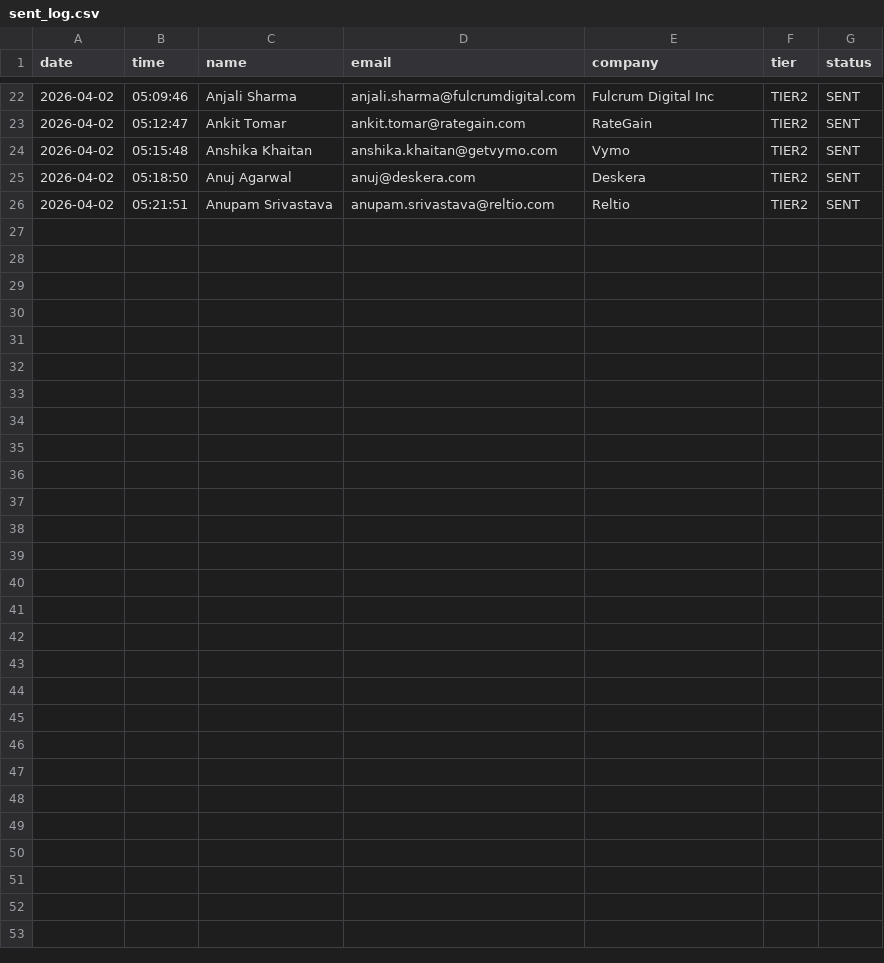
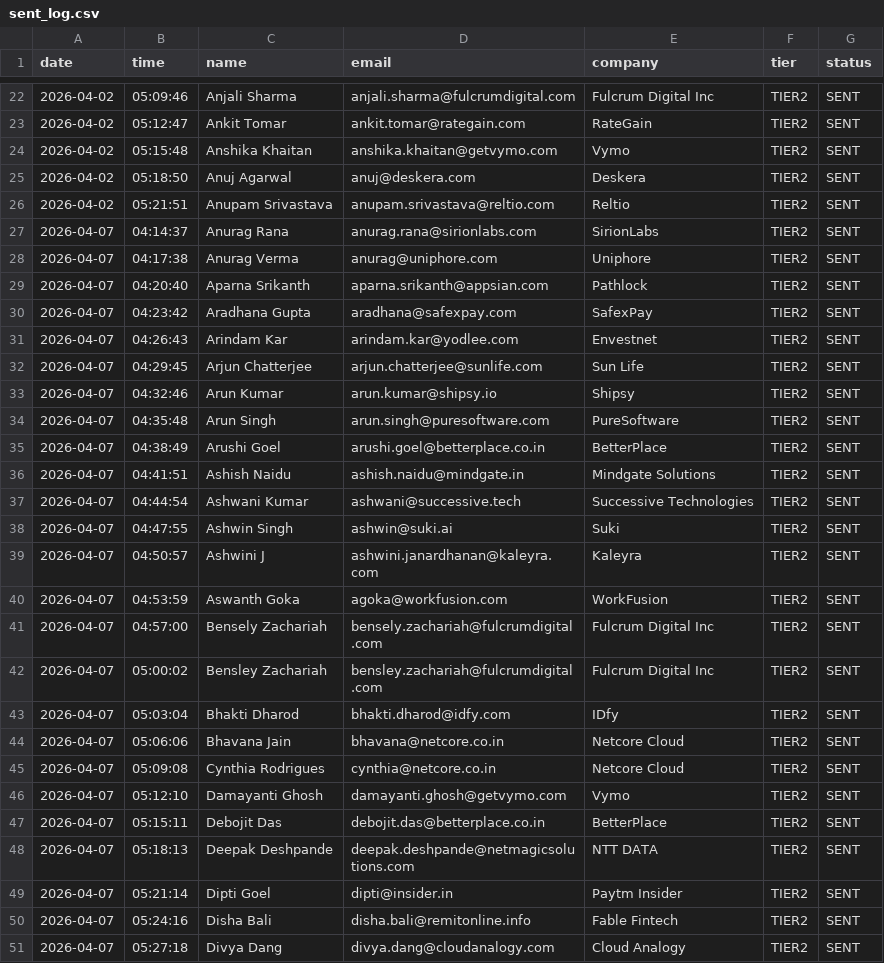
Before and after one commit to Shubh2-0/AI-Cold-Email-Engine, a CSV file: sent_log.csv, drawn as a sheet; only a part is shown, gaps mark what is left out.

```diff
--- a/sent_log.csv
+++ b/sent_log.csv
@@ -26 +26,26 @@ date,time,name,email,company,tier,status
 2026-04-02,05:21:51,Anupam Srivastava,anupam.srivastava@reltio.com,Reltio,TIER2,SENT
+2026-04-07,04:14:37,Anurag Rana,anurag.rana@sirionlabs.com,SirionLabs,TIER2,SENT
+2026-04-07,04:17:38,Anurag Verma,anurag@uniphore.com,Uniphore,TIER2,SENT
+2026-04-07,04:20:40,Aparna Srikanth,aparna.srikanth@appsian.com,Pathlock,TIER2,SENT
+2026-04-07,04:23:42,Aradhana Gupta,aradhana@safexpay.com,SafexPay,TIER2,SENT
+2026-04-07,04:26:43,Arindam Kar,arindam.kar@yodlee.com,Envestnet,TIER2,SENT
+2026-04-07,04:29:45,Arjun Chatterjee,arjun.chatterjee@sunlife.com,Sun Life,TIER2,SENT
+2026-04-07,04:32:46,Arun Kumar,arun.kumar@shipsy.io,Shipsy,TIER2,SENT
+2026-04-07,04:35:48,Arun Singh,arun.singh@puresoftware.com,PureSoftware,TIER2,SENT
+2026-04-07,04:38:49,Arushi Goel,arushi.goel@betterplace.co.in,BetterPlace,TIER2,SENT
+2026-04-07,04:41:51,Ashish Naidu,ashish.naidu@mindgate.in,Mindgate Solutions,TIER2,SENT
+2026-04-07,04:44:54,Ashwani Kumar,ashwani@successive.tech,Successive Technologies,TIER2,SENT
+2026-04-07,04:47:55,Ashwin Singh,ashwin@suki.ai,Suki,TIER2,SENT
+2026-04-07,04:50:57,Ashwini J,ashwini.janardhanan@kaleyra.com,Kaleyra,TIER2,SENT
+2026-04-07,04:53:59,Aswanth Goka,agoka@workfusion.com,WorkFusion,TIER2,SENT
+2026-04-07,04:57:00,Bensely Zachariah,bensely.zachariah@fulcrumdigital.com,Fulcrum Digital Inc,TIER2,SENT
+2026-04-07,05:00:02,Bensley Zachariah,bensley.zachariah@fulcrumdigital.com,Fulcrum Digital Inc,TIER2,SENT
+2026-04-07,05:03:04,Bhakti Dharod,bhakti.dharod@idfy.com,IDfy,TIER2,SENT
+2026-04-07,05:06:06,Bhavana Jain,bhavana@netcore.co.in,Netcore Cloud,TIER2,SENT
+2026-04-07,05:09:08,Cynthia Rodrigues,cynthia@netcore.co.in,Netcore Cloud,TIER2,SENT
+2026-04-07,05:12:10,Damayanti Ghosh,damayanti.ghosh@getvymo.com,Vymo,TIER2,SENT
+2026-04-07,05:15:11,Debojit Das,debojit.das@betterplace.co.in,BetterPlace,TIER2,SENT
+2026-04-07,05:18:13,Deepak Deshpande,deepak.deshpande@netmagicsolutions.com,NTT DATA,TIER2,SENT
+2026-04-07,05:21:14,Dipti Goel,dipti@insider.in,Paytm Insider,TIER2,SENT
+2026-04-07,05:24:16,Disha Bali,disha.bali@remitonline.info,Fable Fintech,TIER2,SENT
+2026-04-07,05:27:18,Divya Dang,divya.dang@cloudanalogy.com,Cloud Analogy,TIER2,SENT
```
Also changed, not shown: contacts.csv.
